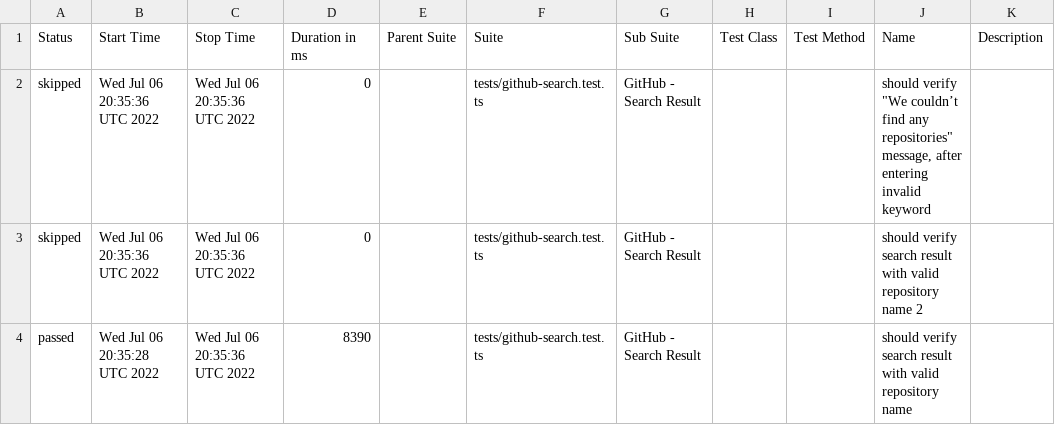
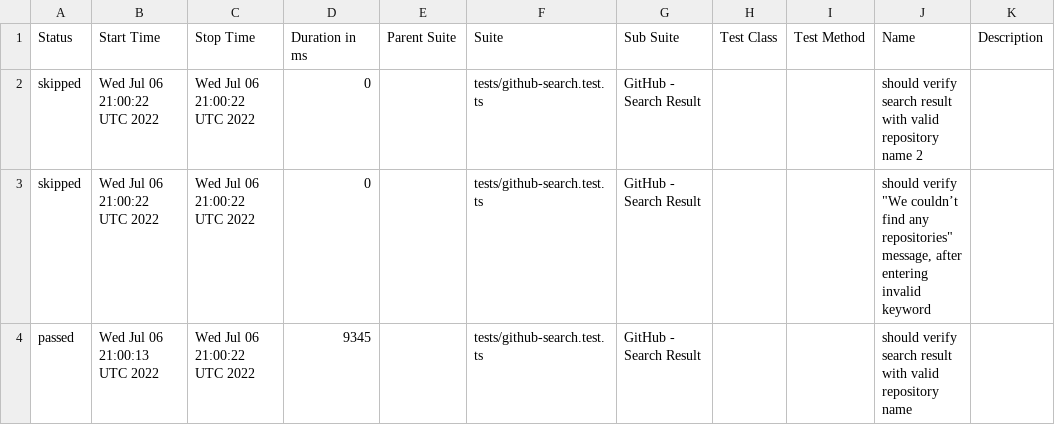
Before and after one commit to anneH/allure-playwright-example, a CSV file: data/suites.csv, drawn as a sheet.

```diff
--- a/data/suites.csv
+++ b/data/suites.csv
@@ -1,4 +1,4 @@
 "Status","Start Time","Stop Time","Duration in ms","Parent Suite","Suite","Sub Suite","Test Class","Test Method","Name","Description"
-"skipped","Wed Jul 06 20:35:36 UTC 2022","Wed Jul 06 20:35:36 UTC 2022","0","","tests/github-search.test.ts","GitHub - Search Result","","","should verify ""We couldn’t find any repositories"" message, after entering invalid keyword",""
-"skipped","Wed Jul 06 20:35:36 UTC 2022","Wed Jul 06 20:35:36 UTC 2022","0","","tests/github-search.test.ts","GitHub - Search Result","","","should verify search result with valid repository name 2",""
-"passed","Wed Jul 06 20:35:28 UTC 2022","Wed Jul 06 20:35:36 UTC 2022","8390","","tests/github-search.test.ts","GitHub - Search Result","","","should verify search result with valid repository name",""
+"skipped","Wed Jul 06 21:00:22 UTC 2022","Wed Jul 06 21:00:22 UTC 2022","0","","tests/github-search.test.ts","GitHub - Search Result","","","should verify search result with valid repository name 2",""
+"skipped","Wed Jul 06 21:00:22 UTC 2022","Wed Jul 06 21:00:22 UTC 2022","0","","tests/github-search.test.ts","GitHub - Search Result","","","should verify ""We couldn’t find any repositories"" message, after entering invalid keyword",""
+"passed","Wed Jul 06 21:00:13 UTC 2022","Wed Jul 06 21:00:22 UTC 2022","9345","","tests/github-search.test.ts","GitHub - Search Result","","","should verify search result with valid repository name",""
```
Also changed, not shown: 20 other files.
